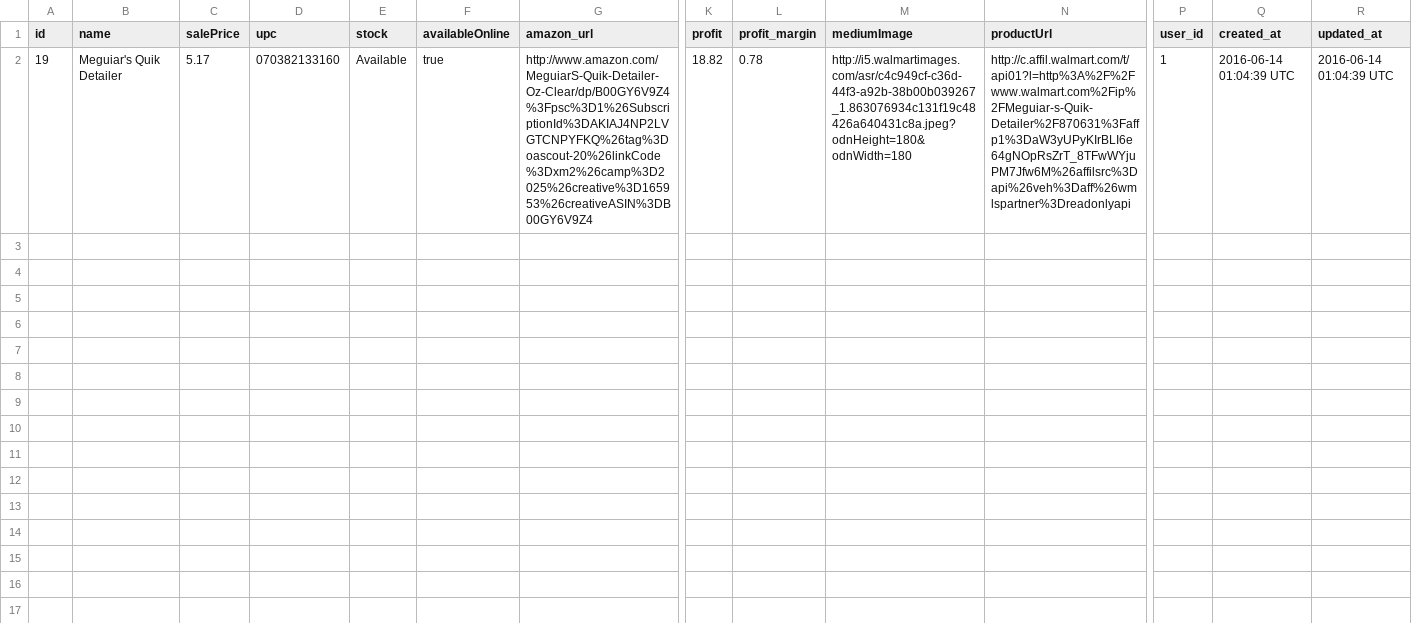
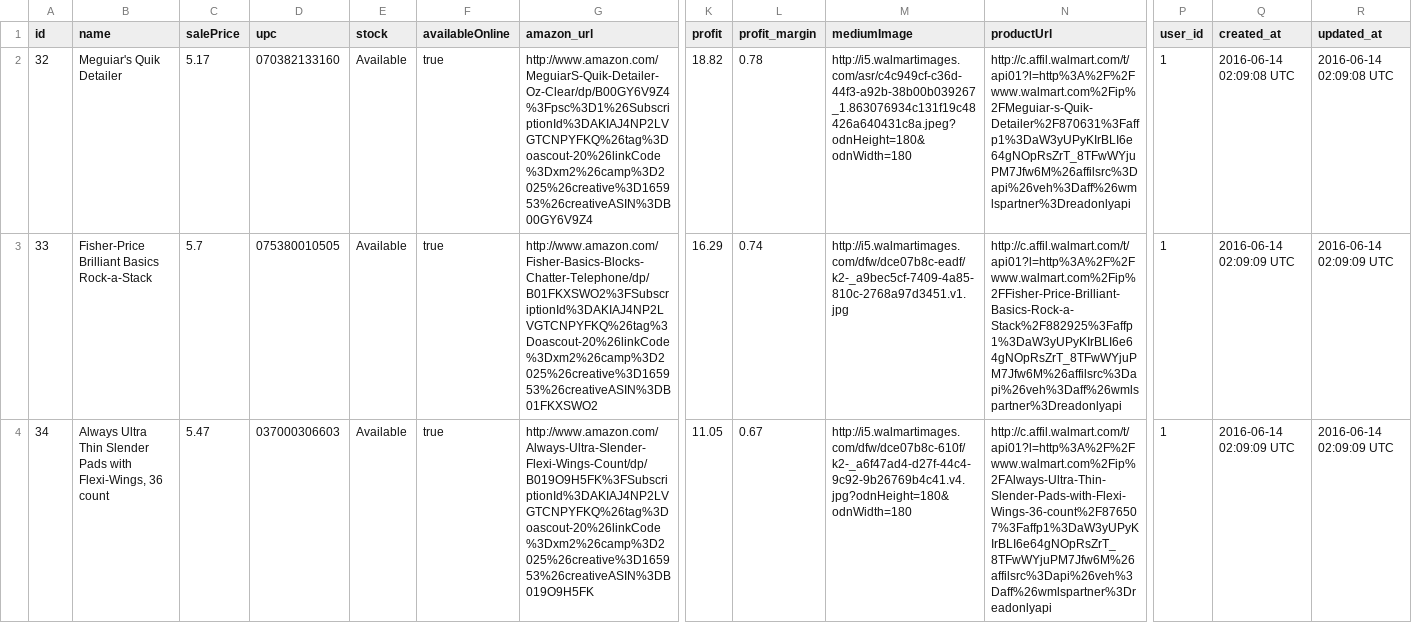
Before and after one commit to GKhalsa/the_scout, a CSV file: saved_items.csv, drawn as a sheet; only a part is shown, gaps mark what is left out; rows hold the shown columns only; the diff covers the shown part only; the diff names each change by its address in the sheet, - before the commit and + after, or states it on an @@ line.

```diff
--- a/saved_items.csv
+++ b/saved_items.csv
-A2 (id): 19
+A2 (id): 32
-Q2 (created_at): 2016-06-14 01:04:39 UTC
+Q2 (created_at): 2016-06-14 02:09:08 UTC
-R2 (updated_at): 2016-06-14 01:04:39 UTC
+R2 (updated_at): 2016-06-14 02:09:08 UTC
+row 3: 33 | Fisher-Price Brilliant Basics Rock-a-Stack | 5.7 | 075380010505 | Available | true | http://www.amazon.com/Fisher-Basics-Blocks-Chatter-Telephone/dp/B01FKXSWO2%3FSubscriptionId%3DAKIAJ4NP2LVGTCNPYFKQ%26tag%3Doascout-20%26linkCode%3Dxm2%26camp%3D2025%26creative%3D165953%26creativeASIN%3DB01FKXSWO2 | 16.29 | 0.74 | http://i5.walmartimages.com/dfw/dce07b8c-eadf/k2-_a9bec5cf-7409-4a85-810c-2768a97d3451.v1.jpg | http://c.affil.walmart.com/t/api01?l=http%3A%2F%2Fwww.walmart.com%2Fip%2FFisher-Price-Brilliant-Basics-Rock-a-Stack%2F882925%3Faffp1%3DaW3yUPyKIrBLI6e64gNOpRsZrT_8TFwWYjuPM7Jfw6M%26affilsrc%3Dapi%26veh%3Daff%26wmlspartner%3Dreadonlyapi | 1 | 2016-06-14 02:09:09 UTC | 2016-06-14 02:09:09 UTC
+row 4: 34 | Always Ultra Thin Slender Pads with Flexi-Wings, 36 count | 5.47 | 037000306603 | Available | true | http://www.amazon.com/Always-Ultra-Slender-Flexi-Wings-Count/dp/B019O9H5FK%3FSubscriptionId%3DAKIAJ4NP2LVGTCNPYFKQ%26tag%3Doascout-20%26linkCode%3Dxm2%26camp%3D2025%26creative%3D165953%26creativeASIN%3DB019O9H5FK | 11.05 | 0.67 | http://i5.walmartimages.com/dfw/dce07b8c-610f/k2-_a6f47ad4-d27f-44c4-9c92-9b26769b4c41.v4.jpg?odnHeight=180&odnWidth=180 | http://c.affil.walmart.com/t/api01?l=http%3A%2F%2Fwww.walmart.com%2Fip%2FAlways-Ultra-Thin-Slender-Pads-with-Flexi-Wings-36-count%2F876507%3Faffp1%3DaW3yUPyKIrBLI6e64gNOpRsZrT_8TFwWYjuPM7Jfw6M%26affilsrc%3Dapi%26veh%3Daff%26wmlspartner%3Dreadonlyapi | 1 | 2016-06-14 02:09:09 UTC | 2016-06-14 02:09:09 UTC
```
Also changed, not shown: 3 added rows elsewhere in this file, 2 other files.
